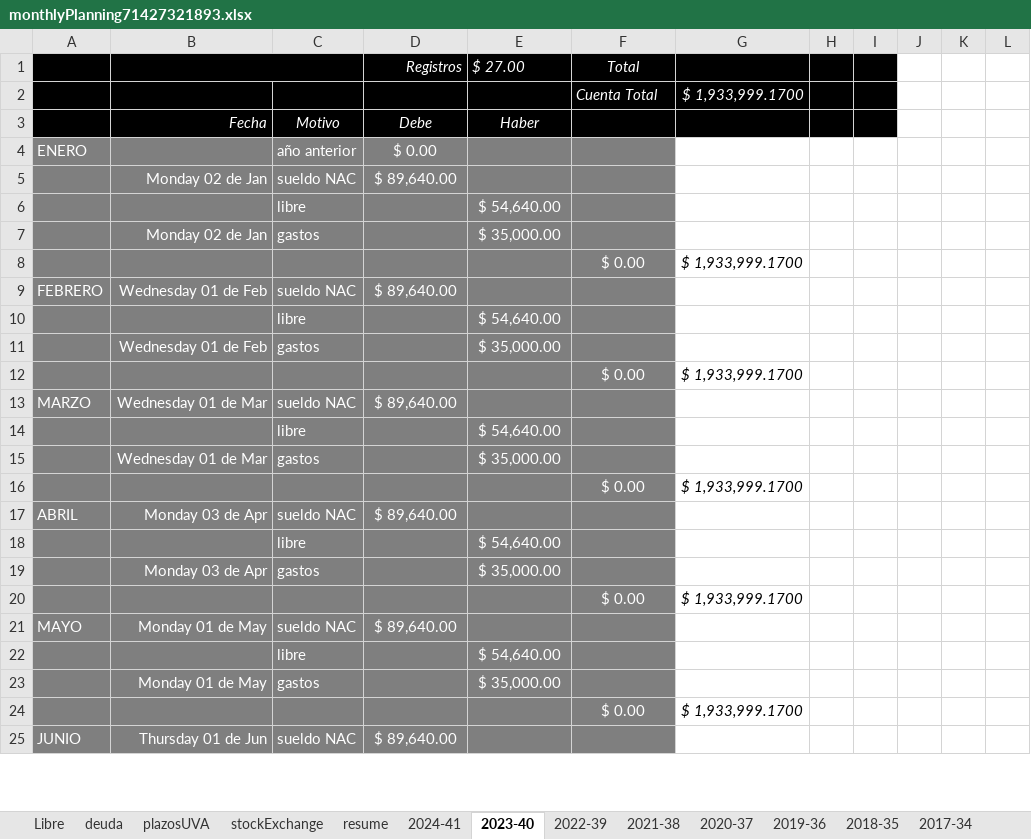
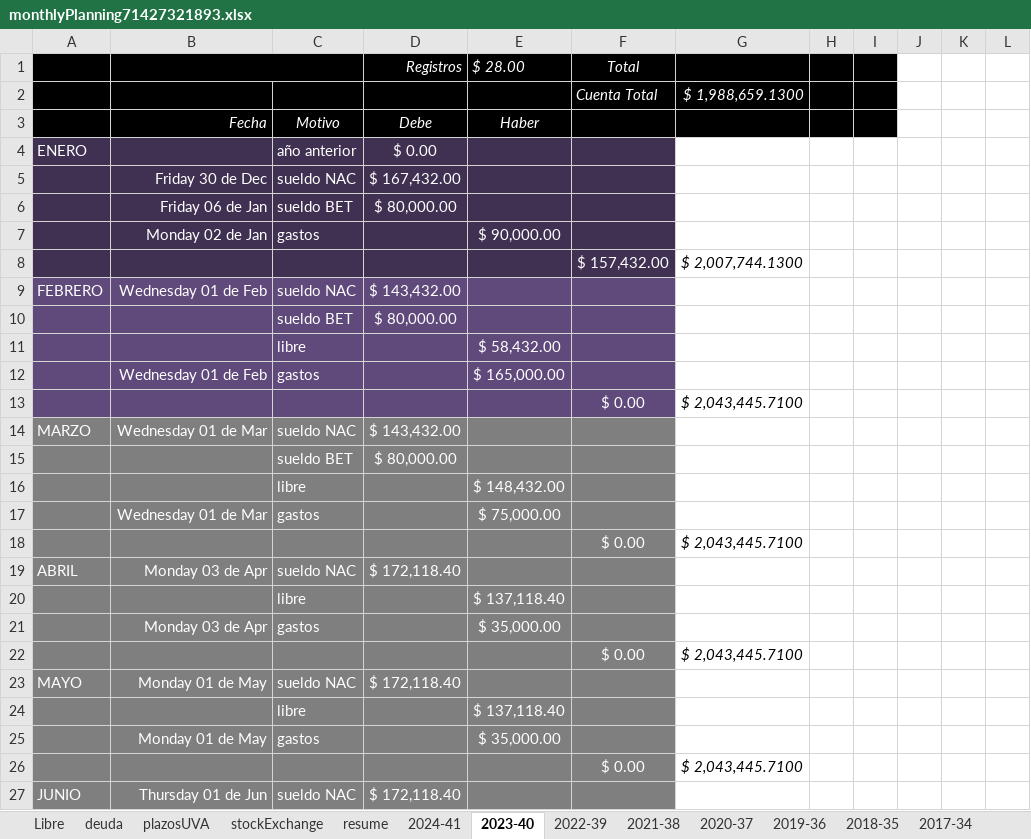
Before and after one commit to andresGitDev/private, an Excel workbook: personalAccounts/monthlyPlanning71427321893.xlsx, sheet 2023-40, drawn as a sheet; only a part is shown; values as stored, in another font and other column widths than the file's, no borders; charts and pictures and conditional formats not drawn; removed rows and columns are numbered as before the commit, all else as after; the diff covers the shown part only; the diff names each change by its address in the sheet, - before the commit and + after, or states it on an @@ line.

```diff
--- a/personalAccounts/monthlyPlanning71427321893.xlsx (sheet 2023-40)
+++ b/personalAccounts/monthlyPlanning71427321893.xlsx (sheet 2023-40)
-E1: $ 27.00
+E1: $ 28.00
-G2: $ 1,933,999.1700
+G2: $ 1,988,659.1300
-A4:F4 fill: #7F7F7F
+A4:F4 fill: #403152
-row 5:  | Monday 02 de Jan | sueldo NAC | $ 89,640.00
-row 6:  |  | libre |  | $ 54,640.00
+row 5:  | Friday 30 de Dec | sueldo NAC | $ 167,432.00
+row 6:  | Friday 06 de Jan | sueldo BET | $ 80,000.00
-A7:F7 fill: #7F7F7F
+A7:F7 fill: #403152
-E7: $ 35,000.00
+E7: $ 90,000.00
-row 8:  |  |  |  |  | $ 0.00 | $ 1,933,999.1700
+row 8:  |  |  |  |  | $ 157,432.00 | $ 2,007,744.1300
-A9:F9 fill: #7F7F7F
+A9:F9 fill: #604A7B
-D9: $ 89,640.00
+D9: $ 143,432.00
-row 10:  |  | libre |  | $ 54,640.00
+row 10:  |  | sueldo BET | $ 80,000.00
+row 11:  |  | libre |  | $ 58,432.00
-A12:F13 fill: #7F7F7F
+A12:F13 fill: #604A7B
-E12: $ 35,000.00
+E12: $ 165,000.00
-G13: $ 1,933,999.1700
+G13: $ 2,043,445.7100
-D14: $ 89,640.00
+D14: $ 143,432.00
-row 14:  |  | libre |  | $ 54,640.00
+row 15:  |  | sueldo BET | $ 80,000.00
+row 16:  |  | libre |  | $ 148,432.00
-E17: $ 35,000.00
+E17: $ 75,000.00
-G18: $ 1,933,999.1700
+G18: $ 2,043,445.7100
-D19: $ 89,640.00
+D19: $ 172,118.40
-E20: $ 54,640.00
+E20: $ 137,118.40
-G22: $ 1,933,999.1700
+G22: $ 2,043,445.7100
-D23: $ 89,640.00
+D23: $ 172,118.40
-E24: $ 54,640.00
+E24: $ 137,118.40
-G26: $ 1,933,999.1700
+G26: $ 2,043,445.7100
-D27: $ 89,640.00
+D27: $ 172,118.40
```
Also changed, not shown: 6 added rows, 6 removed rows and 34 edited cells elsewhere in this sheet, sheet stockExchange, sheet resume, sheet deuda, sheet 2022-39, sheet plazosUVA, sheet 2024-41, 2 more sheets, formulas that keep their value, charts or pictures, 3 other files.
